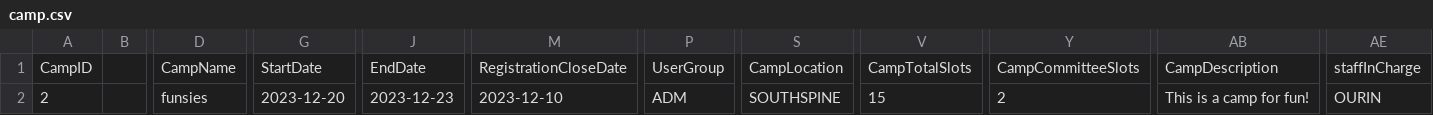
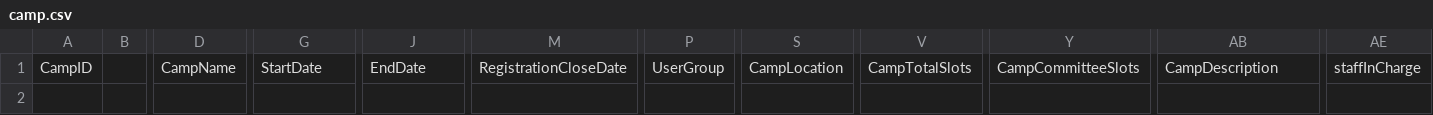
Before and after one commit to dysfunkt/SC2002_Assignment_CAMs, a CSV file: data/camp.csv, drawn as a sheet; only a part is shown, gaps mark what is left out; rows hold the shown columns only; the diff names each change by its address in the sheet, - before the commit and + after, or states it on an @@ line.

```diff
--- a/data/camp.csv
+++ b/data/camp.csv
-row 2: 2 |  | funsies | 2023-12-20 | 2023-12-23 | 2023-12-10 | ADM | SOUTHSPINE | 15 | 2 | This is a camp for fun! | OURIN
```
Also changed, not shown: data/staff.csv, data/student.csv, 13 other files.
